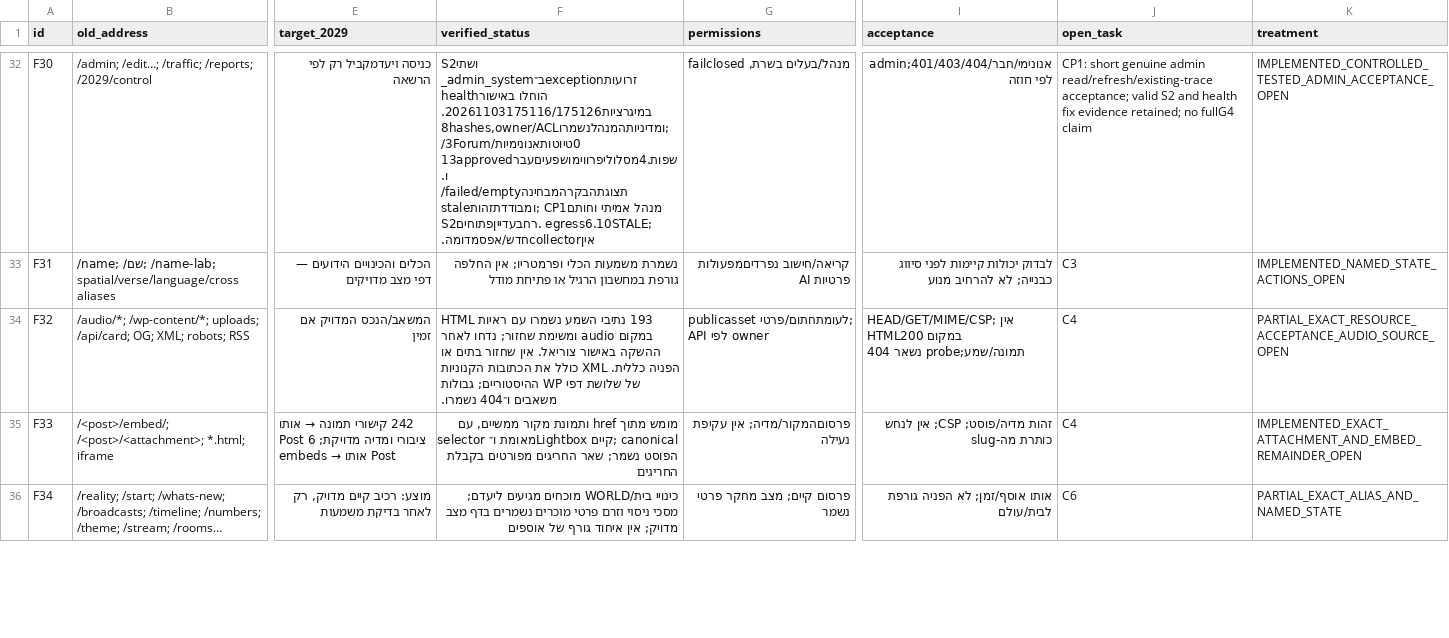
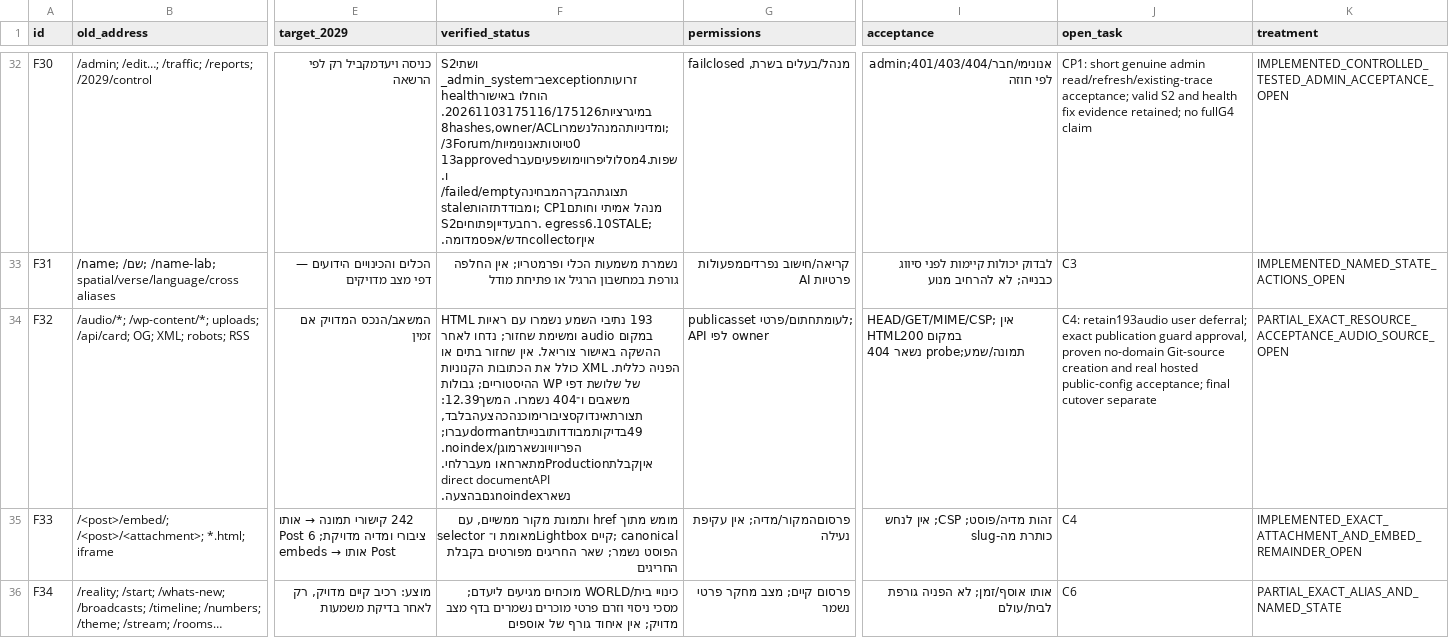
Before and after one commit to zuriel337/sod1820, a CSV file: docs/reviews/url-continuity-plan-20261103/transition-matrix.csv, drawn as a sheet; only a part is shown, gaps mark what is left out; the diff names each change by its address in the sheet, - before the commit and + after, or states it on an @@ line.

Commit message:
docs(release): prepare isolated public artifact guard proposal and preserve accepted candidate

```diff
--- a/docs/reviews/url-continuity-plan-20261103/transition-matrix.csv
+++ b/docs/reviews/url-continuity-plan-20261103/transition-matrix.csv
-F34 (verified_status): …ו־404 נשמרו.
+F34 (verified_status): …ו־404 נשמרו. המשך12.39: תצורתאינדוקסציבורימוכנהכהצעהבלבד,49בדיקותמבודדותובנייתdormantעברו;הפריוויונשארמוגן/noindex.איןקבלתProductionמתארחאו מעברלחי. direct documentAPI נשארnoindexגםבהצעה.
-J34 (open_task): C4
+J34 (open_task): C4: retain193audio user deferral; exact publication guard approval, proven no-domain Git-source creation and real hosted public-config acceptance; final cutover separate
```
Also changed, not shown: 24 other files.
